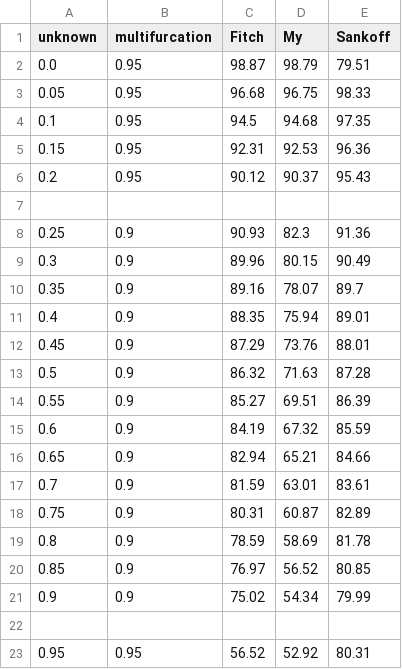
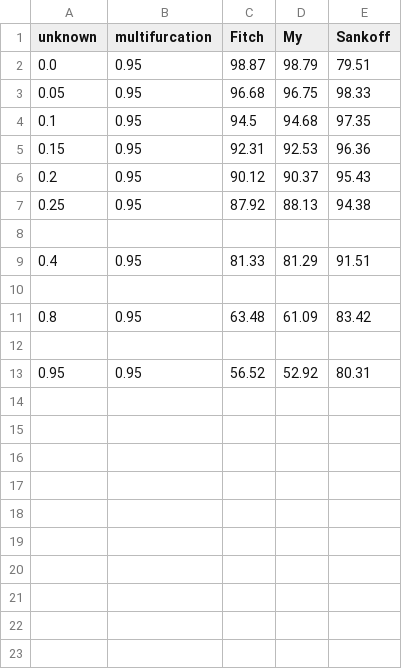
Before and after one commit to Irallia/IZW-HU-Parasites, a CSV file: data/simulation/20-unknown.csv, drawn as a sheet.

```diff
--- a/data/simulation/20-unknown.csv
+++ b/data/simulation/20-unknown.csv
@@ -6,17 +6,7 @@ unknown,multifurcation,Fitch,My,Sankoff
 0.2,0.95,90.12,90.37,95.43
+0.25,0.95,87.92,88.13,94.38
 
-0.25,0.9,90.93,82.3,91.36
-0.3,0.9,89.96,80.15,90.49
-0.35,0.9,89.16,78.07,89.7
-0.4,0.9,88.35,75.94,89.01
-0.45,0.9,87.29,73.76,88.01
-0.5,0.9,86.32,71.63,87.28
-0.55,0.9,85.27,69.51,86.39
-0.6,0.9,84.19,67.32,85.59
-0.65,0.9,82.94,65.21,84.66
-0.7,0.9,81.59,63.01,83.61
-0.75,0.9,80.31,60.87,82.89
-0.8,0.9,78.59,58.69,81.78
-0.85,0.9,76.97,56.52,80.85
-0.9,0.9,75.02,54.34,79.99
+0.4,0.95,81.33,81.29,91.51
+
+0.8,0.95,63.48,61.09,83.42
 
```
Also changed, not shown: data/simulation/10-unknown.csv, data/simulation/30-unknown.csv, 9 other files.
